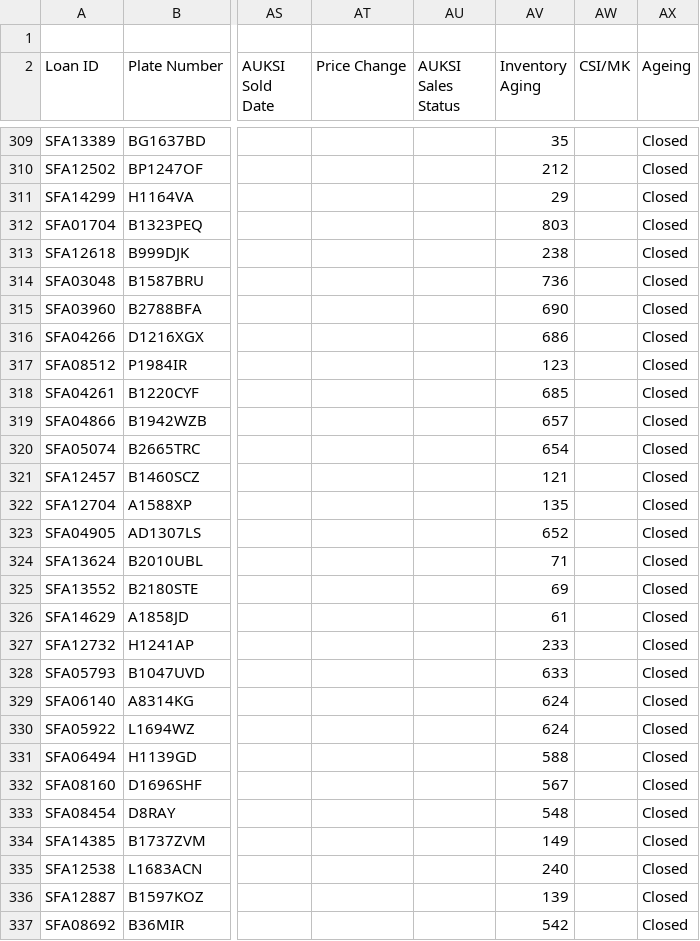
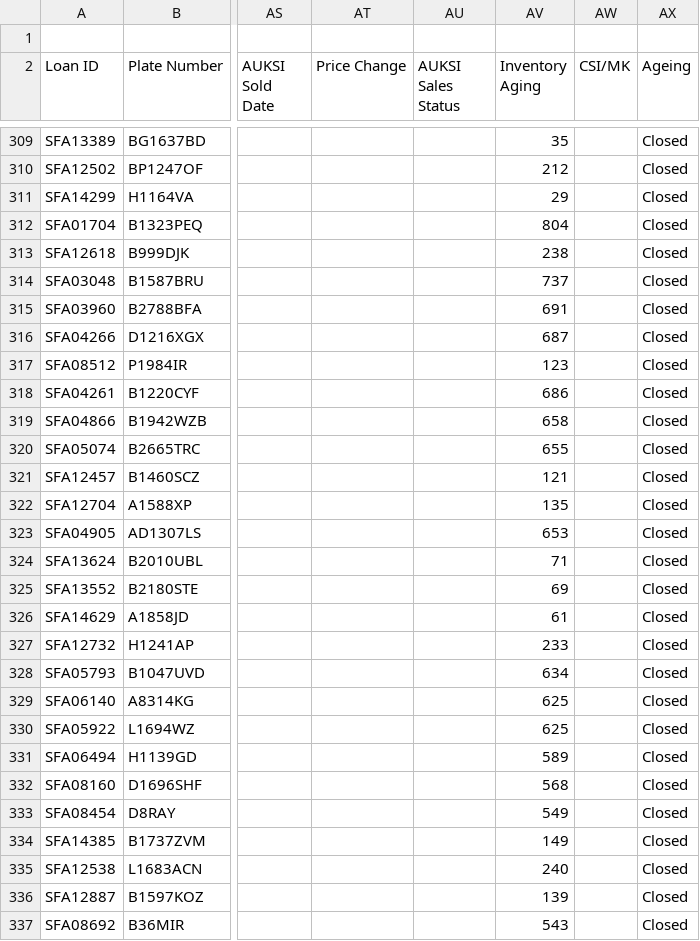
Before and after one commit to christopheryo-max/ens, a CSV file: data-E&S/export-repo.csv, drawn as a sheet; only a part is shown, gaps mark what is left out; the diff covers the shown part only; the diff names each change by its address in the sheet, - before the commit and + after, or states it on an @@ line.

Commit message:
Auto-export from Google Sheets — 2026-10-17T17:16:32.080Z

```diff
--- a/data-E&S/export-repo.csv
+++ b/data-E&S/export-repo.csv
-AV312 (Inventory Aging): 803
+AV312 (Inventory Aging): 804
-AV314 (Inventory Aging): 736
+AV314 (Inventory Aging): 737
-AV315 (Inventory Aging): 690
+AV315 (Inventory Aging): 691
-AV316 (Inventory Aging): 686
+AV316 (Inventory Aging): 687
-AV318 (Inventory Aging): 685
+AV318 (Inventory Aging): 686
-AV319 (Inventory Aging): 657
+AV319 (Inventory Aging): 658
-AV320 (Inventory Aging): 654
+AV320 (Inventory Aging): 655
-AV323 (Inventory Aging): 652
+AV323 (Inventory Aging): 653
-AV328 (Inventory Aging): 633
+AV328 (Inventory Aging): 634
-AV329:AV330 (Inventory Aging): 624
+AV329:AV330 (Inventory Aging): 625
-AV331 (Inventory Aging): 588
+AV331 (Inventory Aging): 589
-AV332 (Inventory Aging): 567
+AV332 (Inventory Aging): 568
-AV333 (Inventory Aging): 548
+AV333 (Inventory Aging): 549
-AV337 (Inventory Aging): 542
+AV337 (Inventory Aging): 543
```
Also changed, not shown: 22 edited cells elsewhere in this file.
